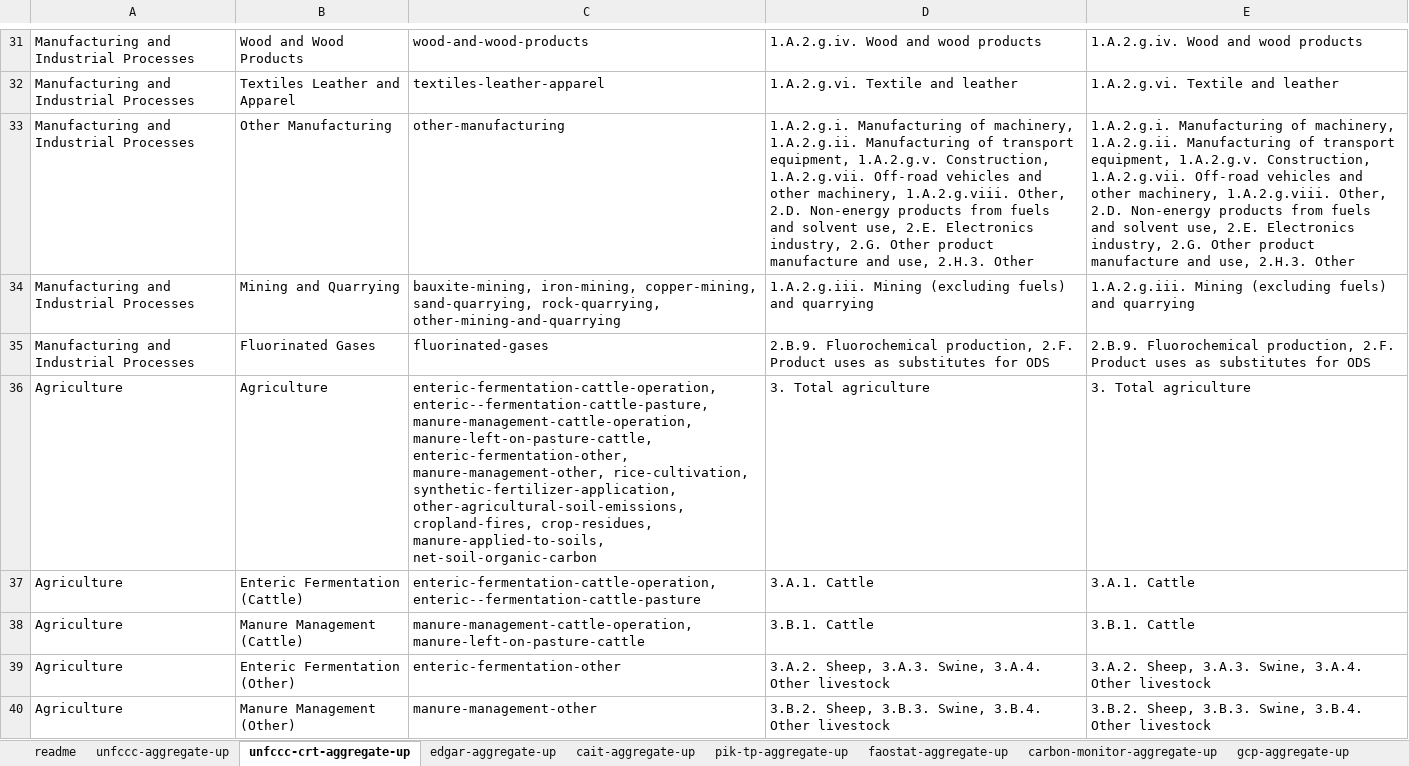
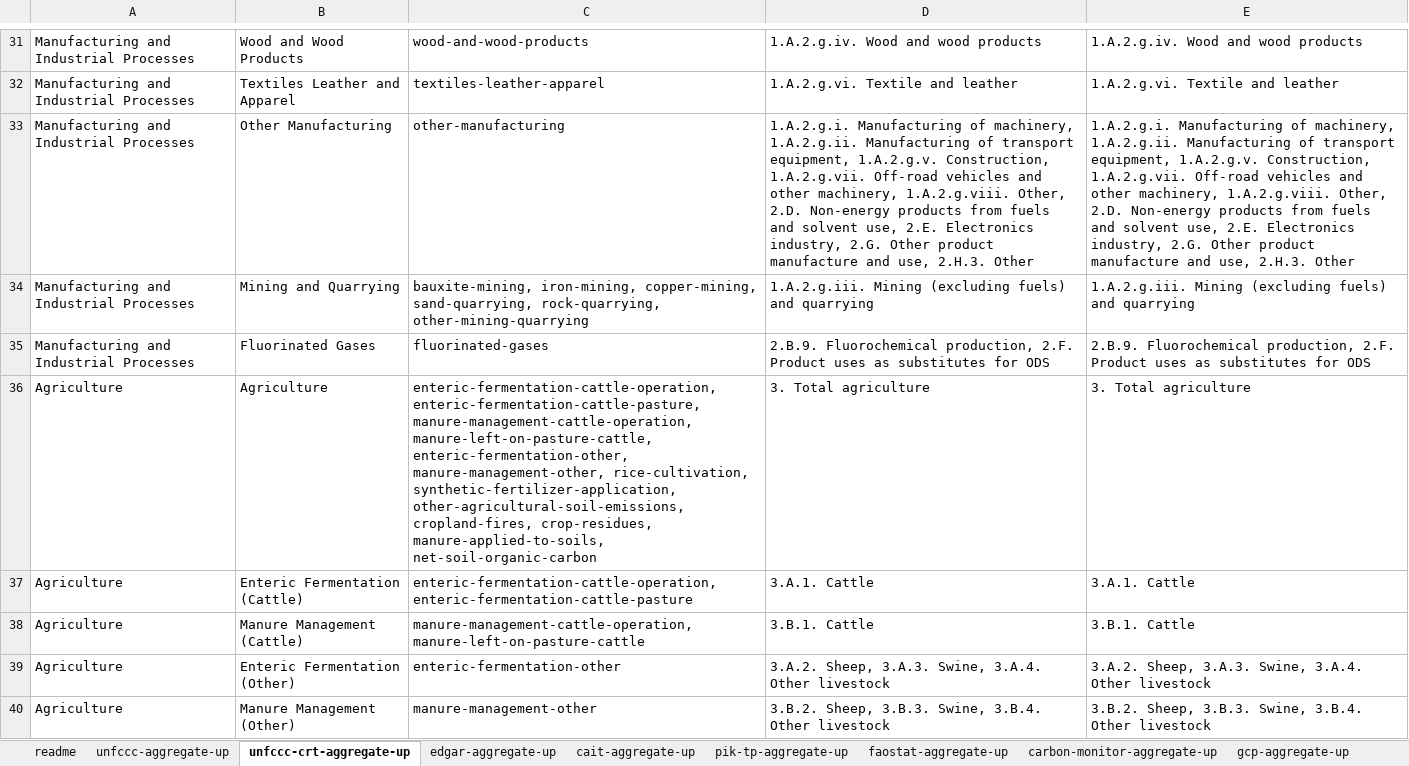
Before and after one commit to climatetracecoalition/climate-trace-tools, an Excel workbook: climate_trace_tools/compare/aggregate_up/files/aggregate-up-csv-crosswalks.xlsx, sheet unfccc-crt-aggregate-up, drawn as a sheet; only a part is shown, gaps mark what is left out; values as stored, in another font and other column widths than the file's, no borders; charts and pictures not drawn; the diff names each change by its address in the sheet, - before the commit and + after, or states it on an @@ line.

```diff
--- a/climate_trace_tools/compare/aggregate_up/files/aggregate-up-csv-crosswalks.xlsx (sheet unfccc-crt-aggregate-up)
+++ b/climate_trace_tools/compare/aggregate_up/files/aggregate-up-csv-crosswalks.xlsx (sheet unfccc-crt-aggregate-up)
-C34: …sand-quarrying, rock-quarrying, other-mining-and-quarrying
+C34: …sand-quarrying, rock-quarrying, other-mining-quarrying
-C36: enteric-fermentation-cattle-operation, enteric--fermentation-cattle-pasture, manure-management-cattle-operation, manure-left-on-pasture-cattle,…
+C36: enteric-fermentation-cattle-operation, enteric-fermentation-cattle-pasture, manure-management-cattle-operation, manure-left-on-pasture-cattle,…
-C37: enteric-fermentation-cattle-operation, enteric--fermentation-cattle-pasture
+C37: enteric-fermentation-cattle-operation, enteric-fermentation-cattle-pasture
```
Also changed, not shown: sheet pik-tp-aggregate-up, sheet ceds-aggregate-up, sheet gcp-aggregate-up, sheet faostat-aggregate-up, sheet cait-aggregate-up, sheet carbon-monitor-aggregate-up, 2 more sheets, formulas that keep their value, 5 other files.
